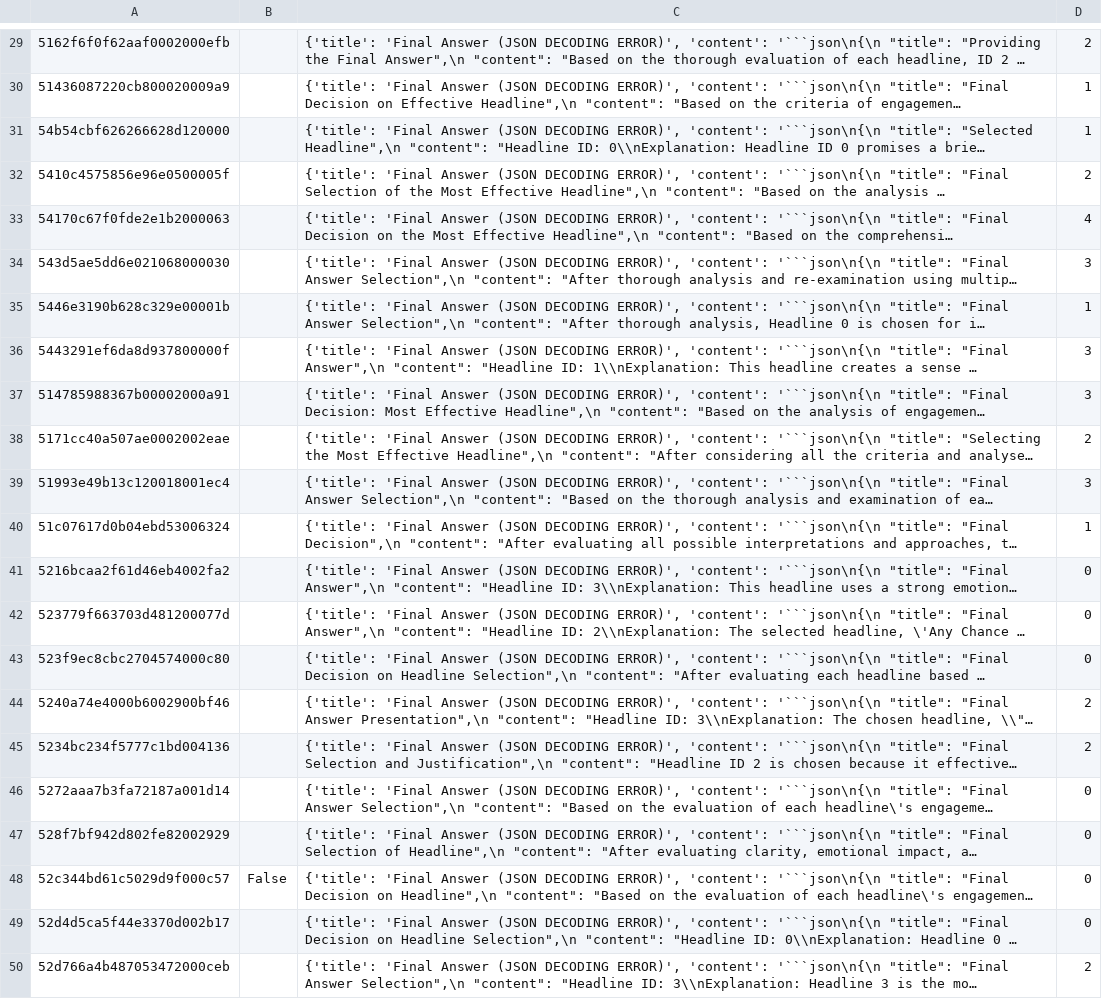
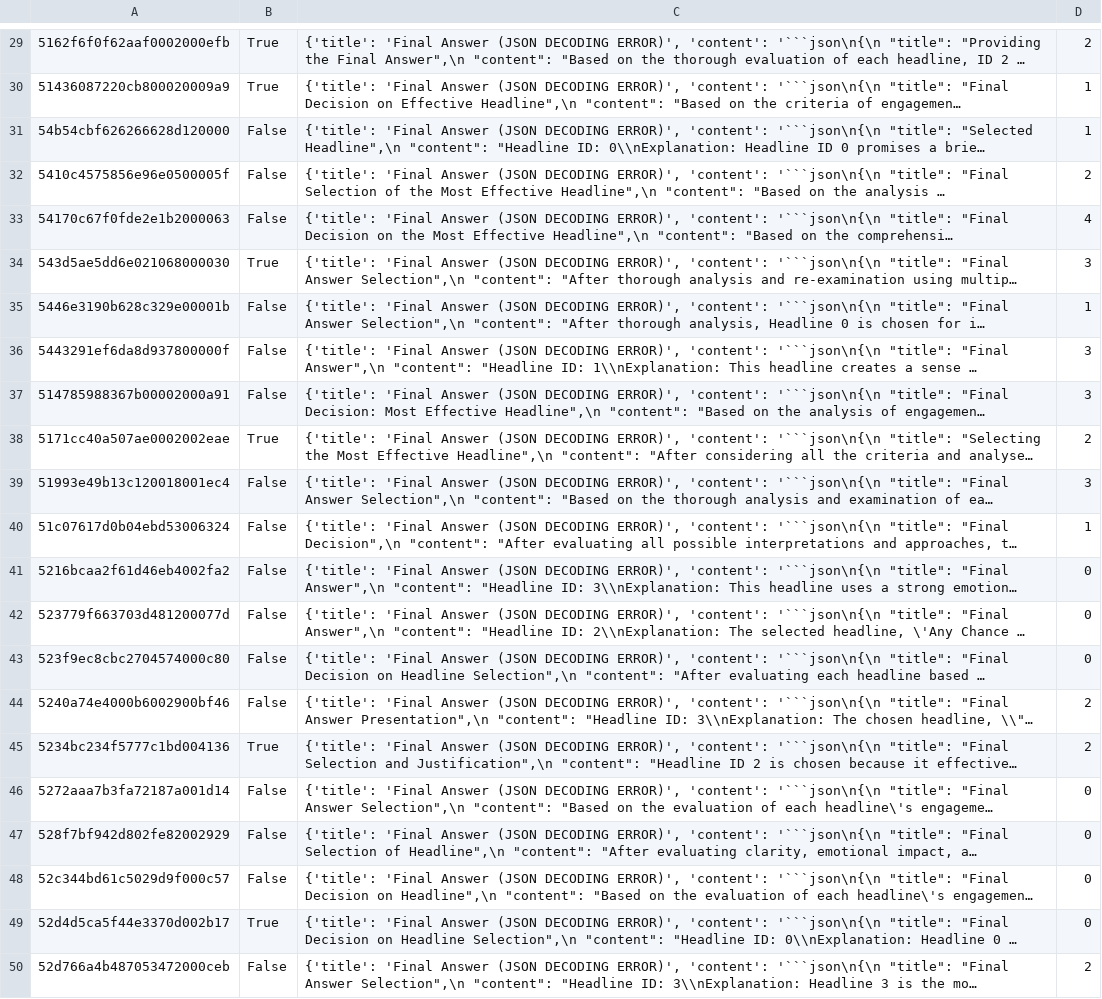
Before and after one commit to NHagar/o1-eval, a CSV file: src/prompts/ab/output/gpt-4o-2024-08-06/reasoning_results.csv, drawn as a sheet; only a part is shown, gaps mark what is left out; long unchanged cells end in …; the diff covers the shown part only; the diff names each change by its address in the sheet, - before the commit and + after, or states it on an @@ line.

```diff
--- a/src/prompts/ab/output/gpt-4o-2024-08-06/reasoning_results.csv
+++ b/src/prompts/ab/output/gpt-4o-2024-08-06/reasoning_results.csv
-B29:B30: (empty)
+B29:B30: True
-B31:B33: (empty)
+B31:B33: False
-B34: (empty)
+B34: True
-B35:B37: (empty)
+B35:B37: False
-B38: (empty)
+B38: True
-B39:B44: (empty)
+B39:B44: False
-B45: (empty)
+B45: True
-B46:B47: (empty)
+B46:B47: False
-B49: (empty)
+B49: True
-B50: (empty)
+B50: False
```
Also changed, not shown: 28 edited cells elsewhere in this file, src/prompts/ab/output/gpt-4o-mini/reasoning_results.csv, src/prompts/ab/output/llama3.1/reasoning_results.csv.
